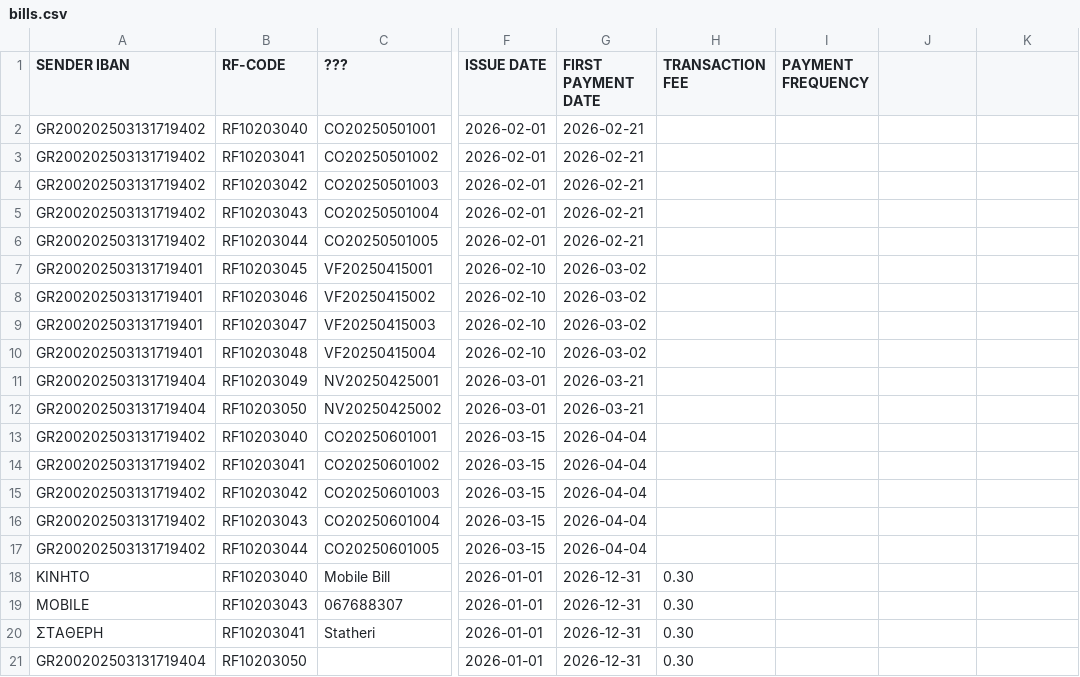
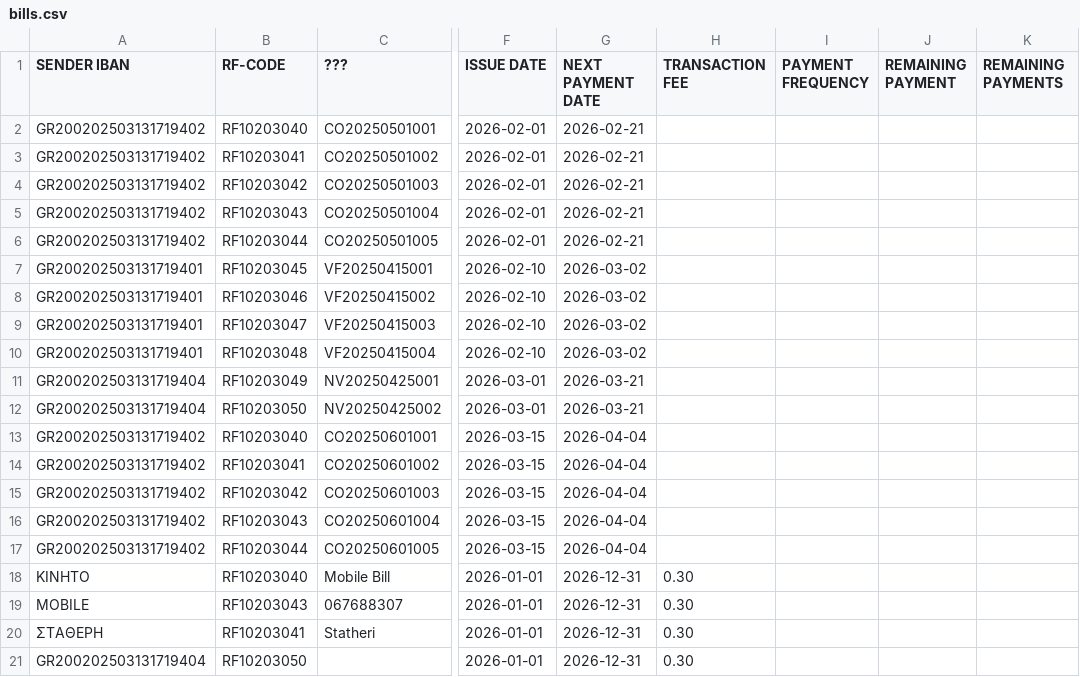
Before and after one commit to Efto-Tat/Bank-of-TUC, a CSV file: BANK_OF_TUC/bills.csv, drawn as a sheet; only a part is shown, gaps mark what is left out; the diff names each change by its address in the sheet, - before the commit and + after, or states it on an @@ line.

Commit message:
Update bills.csv

```diff
--- a/BANK_OF_TUC/bills.csv
+++ b/BANK_OF_TUC/bills.csv
-G1: FIRST PAYMENT DATE
+G1: NEXT PAYMENT DATE
-J1: (empty)
+J1: REMAINING PAYMENT
-K1: (empty)
+K1: REMAINING PAYMENTS
```
